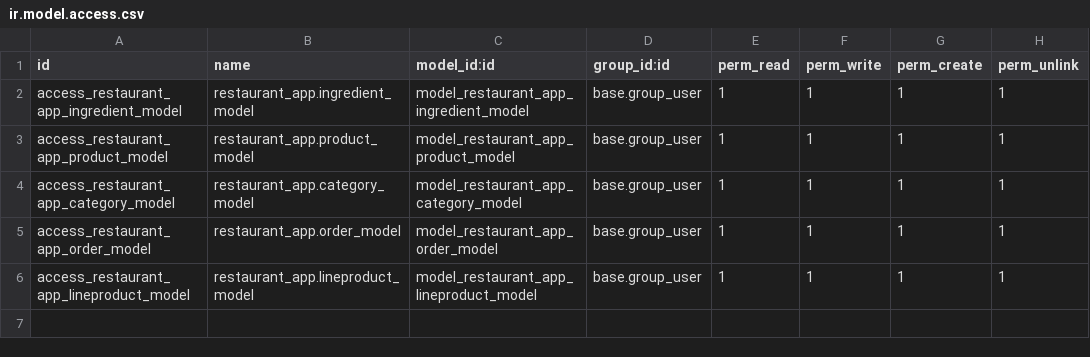
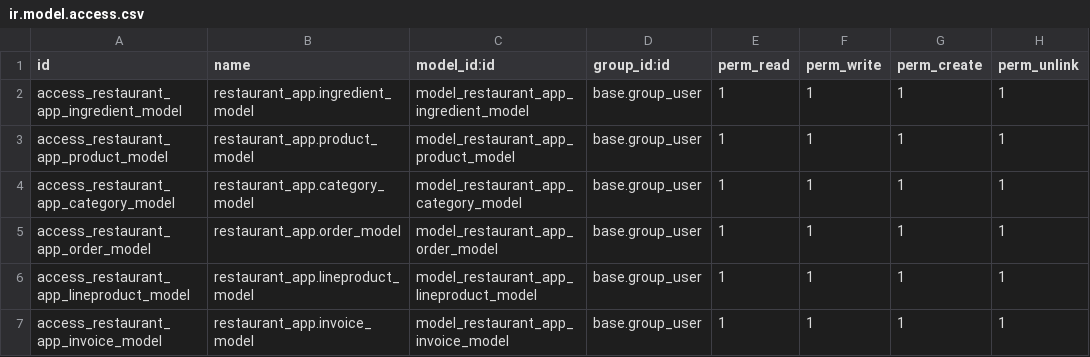
Before and after one commit to ps125-hub/Restaurant_Odoo, a CSV file: security/ir.model.access.csv, drawn as a sheet.

Commit message:
Restaurant app odoo

```diff
--- a/security/ir.model.access.csv
+++ b/security/ir.model.access.csv
@@ -6 +6,2 @@ access_restaurant_app_order_model,restaurant_app.order_model,model_restaurant_ap
 access_restaurant_app_lineproduct_model,restaurant_app.lineproduct_model,model_restaurant_app_lineproduct_model,base.group_user,1,1,1,1
+access_restaurant_app_invoice_model,restaurant_app.invoice_model,model_restaurant_app_invoice_model,base.group_user,1,1,1,1
```
Also changed, not shown: 14 other files.
